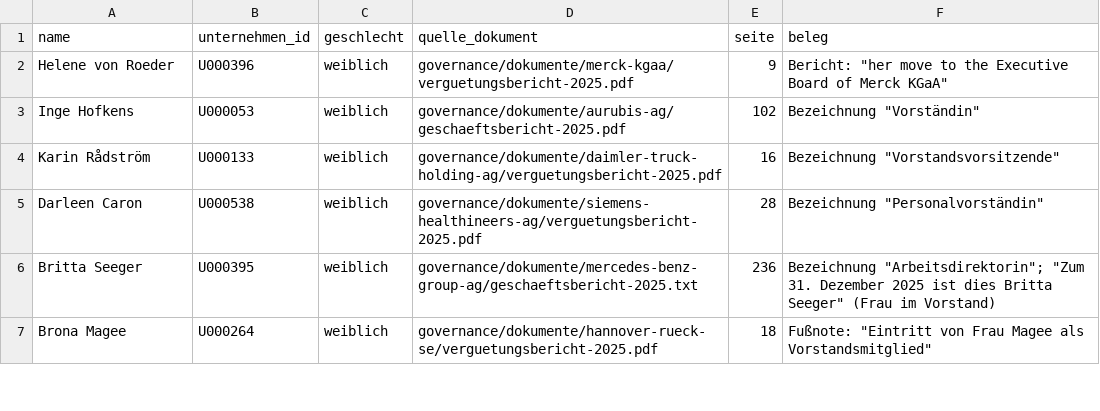
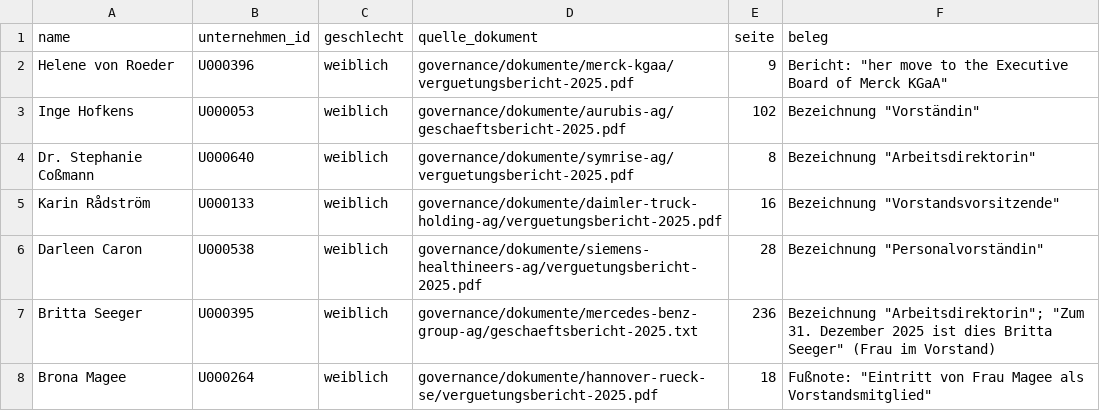
Before and after one commit to chillkrote/Unternehmenskennzahlen, a CSV file: governance/berechnungen/geschlecht_belege.csv, drawn as a sheet; only a part is shown; the diff names each change by its address in the sheet, - before the commit and + after, or states it on an @@ line.

```diff
--- a/governance/berechnungen/geschlecht_belege.csv
+++ b/governance/berechnungen/geschlecht_belege.csv
+row 4: Dr. Stephanie Coßmann | U000640 | weiblich | governance/dokumente/symrise-ag/verguetungsbericht-2025.pdf | 8 | Bezeichnung "Arbeitsdirektorin"
```
Also changed, not shown: governance/berechnungen/gender_pay_gap_vorstand.csv, governance/berechnungen/pay_ratio.csv, 9 other files.
